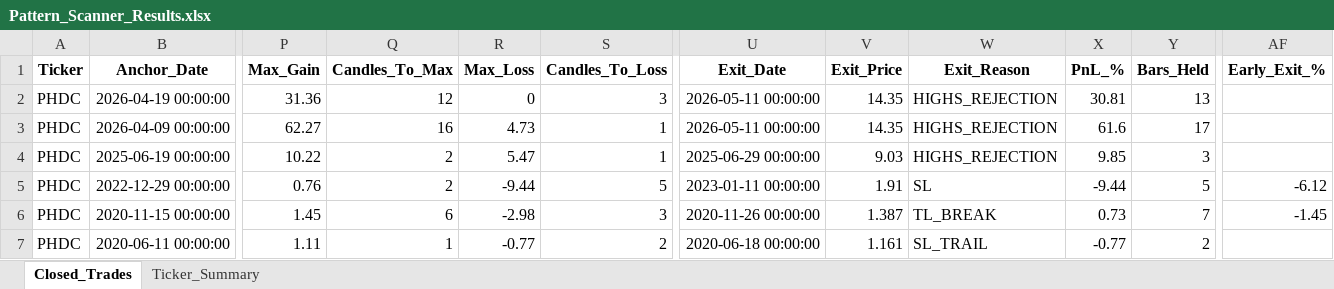
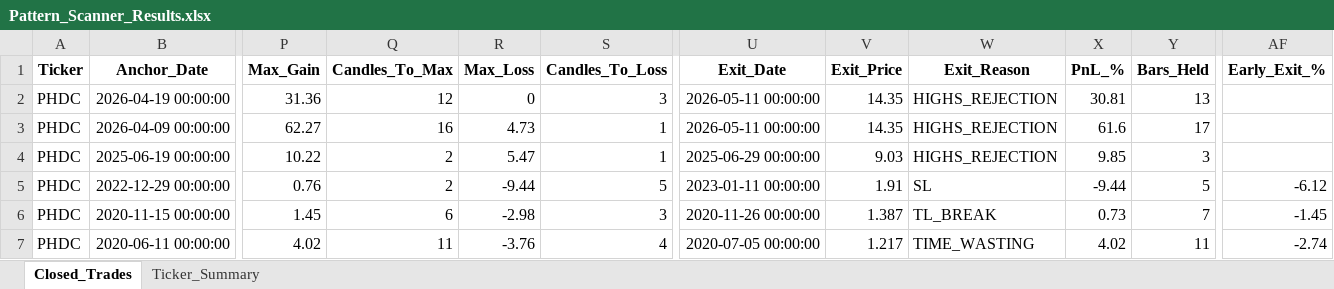
Before and after one commit to vancedmazen-art/stock_dashboard, an Excel workbook: Pattern_Scanner_Results.xlsx, sheet Closed_Trades, drawn as a sheet; only a part is shown, gaps mark what is left out; values as stored, in another font and other column widths than the file's, no borders; the diff covers the shown part only; the diff names each change by its address in the sheet, - before the commit and + after, or states it on an @@ line.

Commit message:
Update Pattern_Scanner_Results.xlsx 2026-05-21 18:07:29.858141

```diff
--- a/Pattern_Scanner_Results.xlsx (sheet Closed_Trades)
+++ b/Pattern_Scanner_Results.xlsx (sheet Closed_Trades)
-P7 (Max_Gain): 1.11
+P7 (Max_Gain): 4.02
-Q7 (Candles_To_Max): 1
+Q7 (Candles_To_Max): 11
-R7 (Max_Loss): -0.77
+R7 (Max_Loss): -3.76
-S7 (Candles_To_Loss): 2
+S7 (Candles_To_Loss): 4
-U7 (Exit_Date): 2020-06-18 00:00:00
+U7 (Exit_Date): 2020-07-05 00:00:00
-V7 (Exit_Price): 1.161
+V7 (Exit_Price): 1.217
-W7 (Exit_Reason): SL_TRAIL
+W7 (Exit_Reason): TIME_WASTING
-X7 (PnL_%): -0.77
+X7 (PnL_%): 4.02
-Y7 (Bars_Held): 2
+Y7 (Bars_Held): 11
-AF7 (Early_Exit_%): (empty)
+AF7 (Early_Exit_%): -2.74
```
Also changed, not shown: 2 edited cells elsewhere in this sheet, sheet Ticker_Summary.
